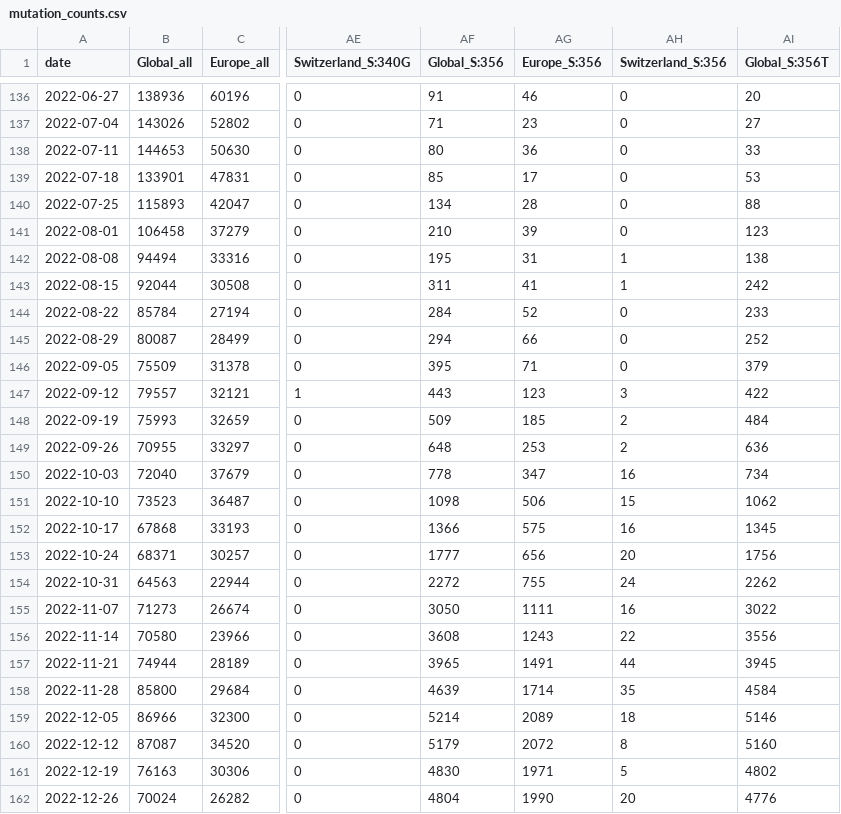
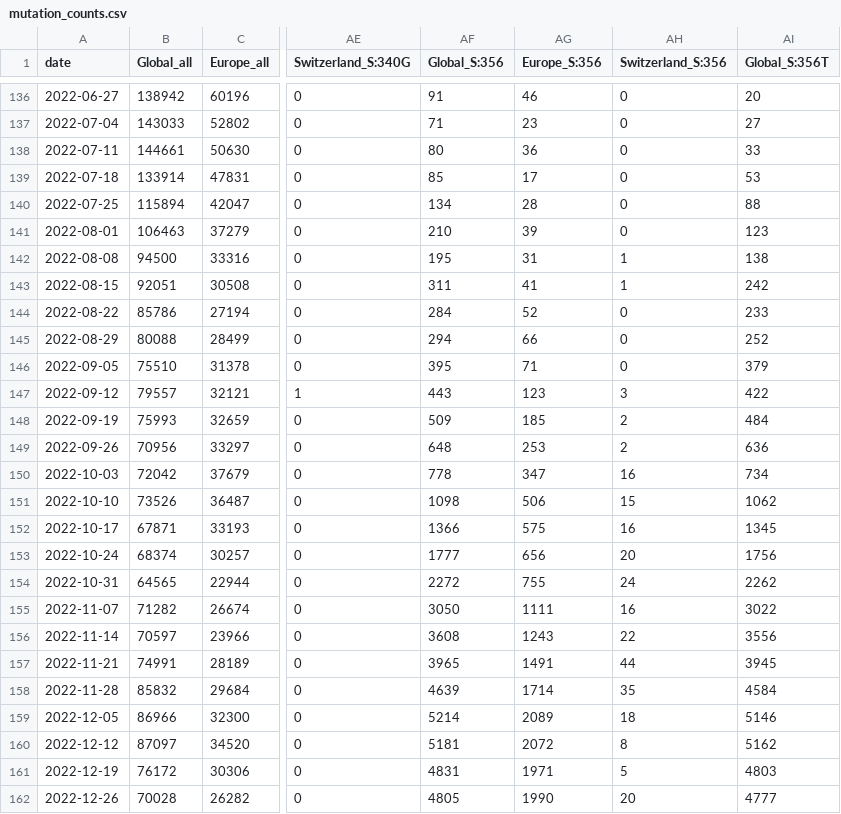
Before and after one commit to CovSeqCH/SequencingStats_and_Variants, a CSV file: data/mutation_counts.csv, drawn as a sheet; only a part is shown, gaps mark what is left out; the diff covers the shown part only; the diff names each change by its address in the sheet, - before the commit and + after, or states it on an @@ line.

```diff
--- a/data/mutation_counts.csv
+++ b/data/mutation_counts.csv
-B136 (Global_all): 138936
+B136 (Global_all): 138942
-B137 (Global_all): 143026
+B137 (Global_all): 143033
-B138 (Global_all): 144653
+B138 (Global_all): 144661
-B139 (Global_all): 133901
+B139 (Global_all): 133914
-B140 (Global_all): 115893
+B140 (Global_all): 115894
-B141 (Global_all): 106458
+B141 (Global_all): 106463
-B142 (Global_all): 94494
+B142 (Global_all): 94500
-B143 (Global_all): 92044
+B143 (Global_all): 92051
-B144 (Global_all): 85784
+B144 (Global_all): 85786
-B145 (Global_all): 80087
+B145 (Global_all): 80088
-B146 (Global_all): 75509
+B146 (Global_all): 75510
-B149 (Global_all): 70955
+B149 (Global_all): 70956
-B150 (Global_all): 72040
+B150 (Global_all): 72042
-B151 (Global_all): 73523
+B151 (Global_all): 73526
-B152 (Global_all): 67868
+B152 (Global_all): 67871
-B153 (Global_all): 68371
+B153 (Global_all): 68374
-B154 (Global_all): 64563
+B154 (Global_all): 64565
-B155 (Global_all): 71273
+B155 (Global_all): 71282
-B156 (Global_all): 70580
+B156 (Global_all): 70597
-B157 (Global_all): 74944
+B157 (Global_all): 74991
-B158 (Global_all): 85800
+B158 (Global_all): 85832
-B160 (Global_all): 87087
+B160 (Global_all): 87097
-AF160 (Global_S:356): 5179
+AF160 (Global_S:356): 5181
-AI160 (Global_S:356T): 5160
+AI160 (Global_S:356T): 5162
-B161 (Global_all): 76163
+B161 (Global_all): 76172
-AF161 (Global_S:356): 4830
+AF161 (Global_S:356): 4831
-AI161 (Global_S:356T): 4802
+AI161 (Global_S:356T): 4803
-B162 (Global_all): 70024
+B162 (Global_all): 70028
-AF162 (Global_S:356): 4804
+AF162 (Global_S:356): 4805
-AI162 (Global_S:356T): 4776
+AI162 (Global_S:356T): 4777
```
Also changed, not shown: 1 added row and 116 edited cells elsewhere in this file, 11 other files.
